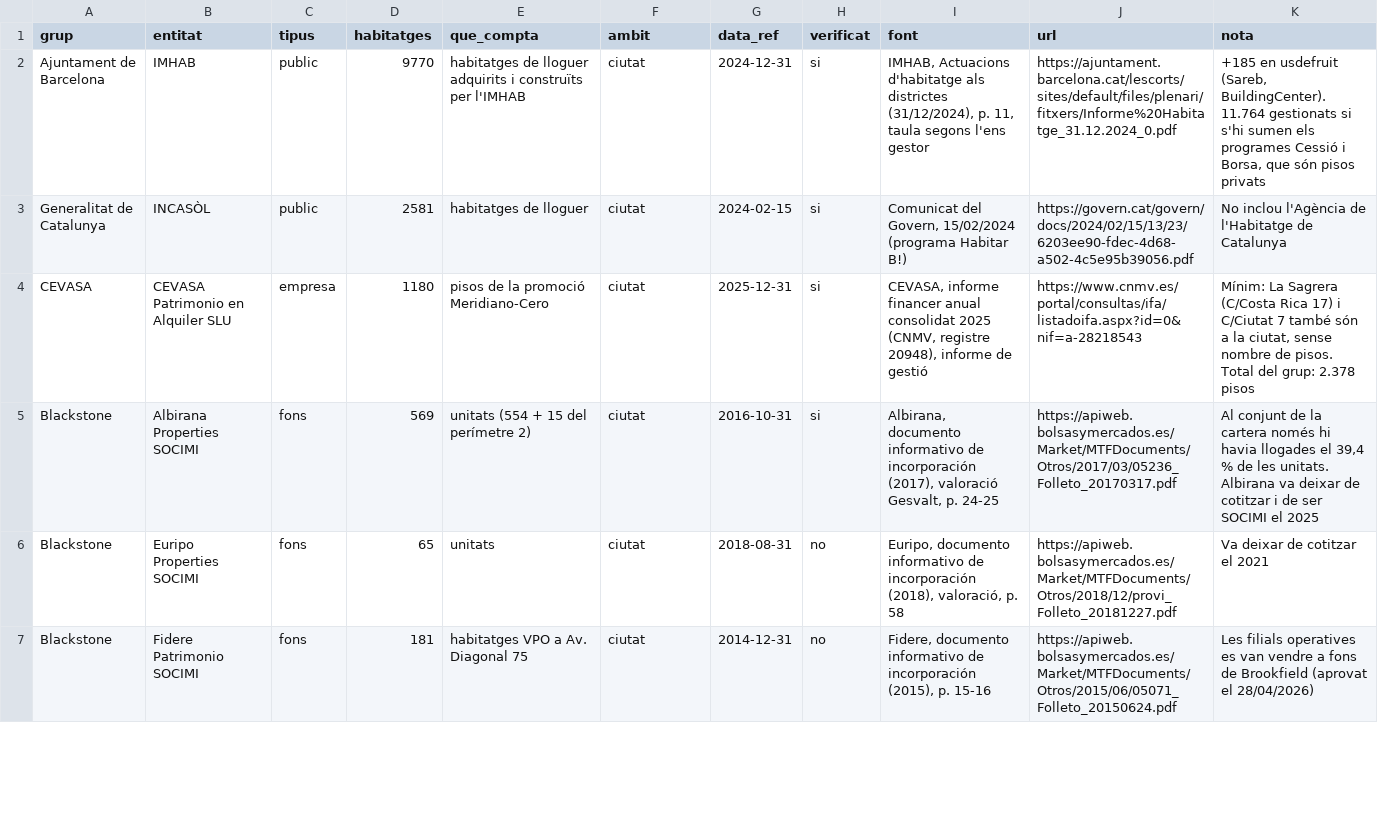
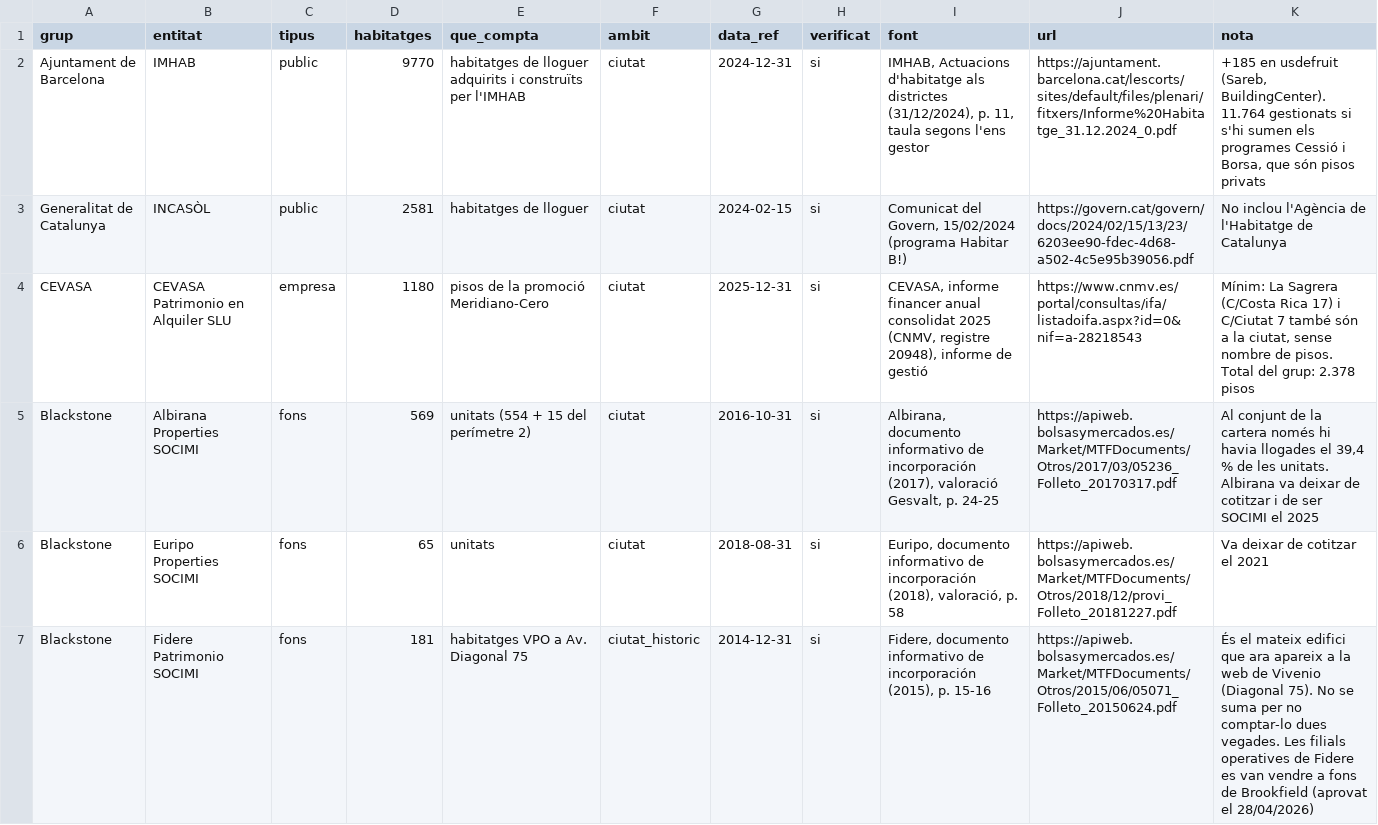
Before and after one commit to BrunoMazorra/reserca-vivenda, a CSV file: concentracio/dades/grups_lloguer_bcn.csv, drawn as a sheet; only a part is shown; the diff covers the shown part only.

```diff
--- a/concentracio/dades/grups_lloguer_bcn.csv
+++ b/concentracio/dades/grups_lloguer_bcn.csv
@@ -5,3 +5,3 @@ CEVASA,CEVASA Patrimonio en Alquiler SLU,empresa,1180,pisos de la promoció Meri
 Blackstone,Albirana Properties SOCIMI,fons,569,unitats (554 + 15 del perímetre 2),ciutat,2016-10-31,si,"Albirana, documento informativo de incorporación (2017), valoració Gesvalt, p. 24-25",https://apiweb.bolsasymercados.es/Market/MTFDocuments/Otros/2017/03/05236_Folleto_20170317.pdf,"Al conjunt de la cartera només hi havia llogades el 39,4 % de les unitats. Albirana va deixar de cotitzar i de ser SOCIMI el 2025"
-Blackstone,Euripo Properties SOCIMI,fons,65,unitats,ciutat,2018-08-31,no,"Euripo, documento informativo de incorporación (2018), valoració, p. 58",https://apiweb.bolsasymercados.es/Market/MTFDocuments/Otros/2018/12/provi_Folleto_20181227.pdf,Va deixar de cotitzar el 2021
-Blackstone,Fidere Patrimonio SOCIMI,fons,181,habitatges VPO a Av. Diagonal 75,ciutat,2014-12-31,no,"Fidere, documento informativo de incorporación (2015), p. 15-16",https://apiweb.bolsasymercados.es/Market/MTFDocuments/Otros/2015/06/05071_Folleto_20150624.pdf,Les filials operatives es van vendre a fons de Brookfield (aprovat el 28/04/2026)
+Blackstone,Euripo Properties SOCIMI,fons,65,unitats,ciutat,2018-08-31,si,"Euripo, documento informativo de incorporación (2018), valoració, p. 58",https://apiweb.bolsasymercados.es/Market/MTFDocuments/Otros/2018/12/provi_Folleto_20181227.pdf,Va deixar de cotitzar el 2021
+Blackstone,Fidere Patrimonio SOCIMI,fons,181,habitatges VPO a Av. Diagonal 75,ciutat_historic,2014-12-31,si,"Fidere, documento informativo de incorporación (2015), p. 15-16",https://apiweb.bolsasymercados.es/Market/MTFDocuments/Otros/2015/06/05071_Folleto_20150624.pdf,És el mateix edifici que ara apareix a la web de Vivenio (Diagonal 75). No se suma per no comptar-lo dues vegades. Les filials operatives de Fidere es van vendre a fons de Brookfield (aprovat el 28/04/2026)
```
Also changed, not shown: 3 edited cells elsewhere in this file, 16 other files.
